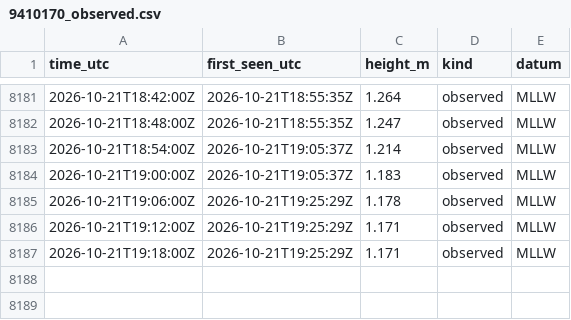
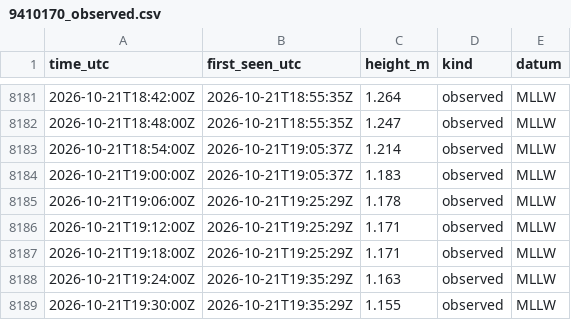
Before and after one commit to ptrrdrck/nado-waves, a CSV file: data/tide/9410170_observed.csv, drawn as a sheet; only a part is shown, gaps mark what is left out; the diff names each change by its address in the sheet, - before the commit and + after, or states it on an @@ line.

```diff
--- a/data/tide/9410170_observed.csv
+++ b/data/tide/9410170_observed.csv
+row 8188: 2026-10-21T19:24:00Z | 2026-10-21T19:35:29Z | 1.163 | observed | MLLW
+row 8189: 2026-10-21T19:30:00Z | 2026-10-21T19:35:29Z | 1.155 | observed | MLLW
```
